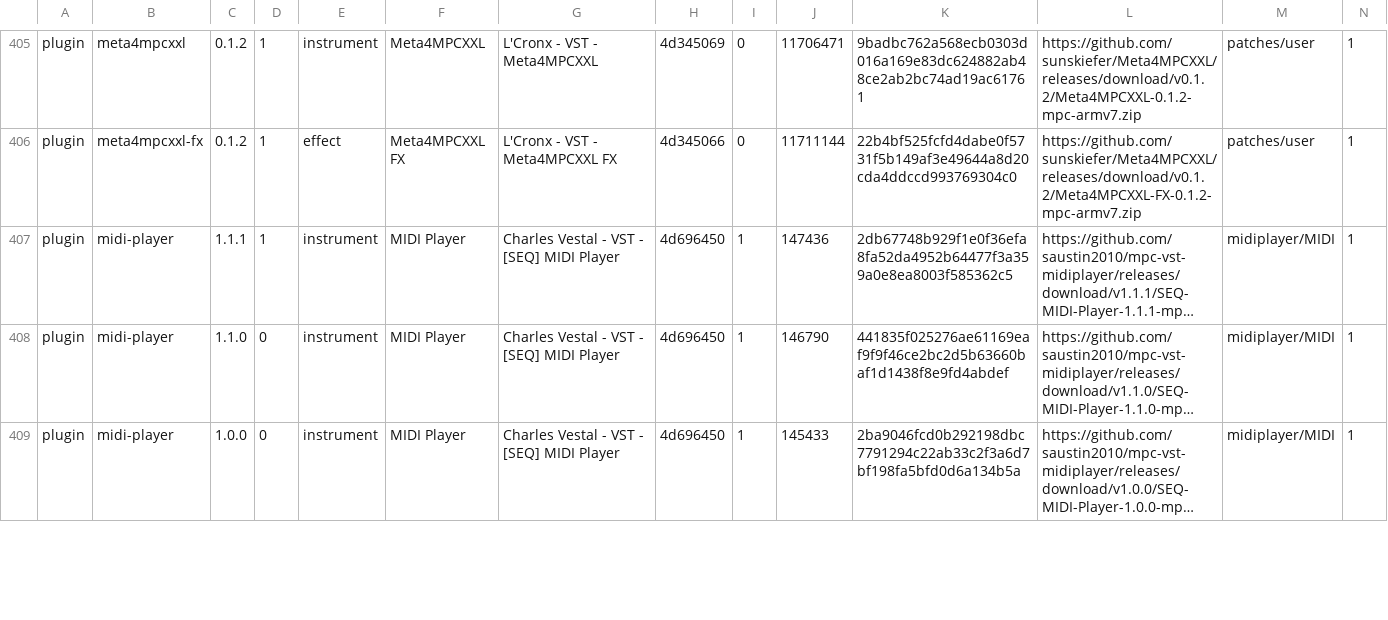
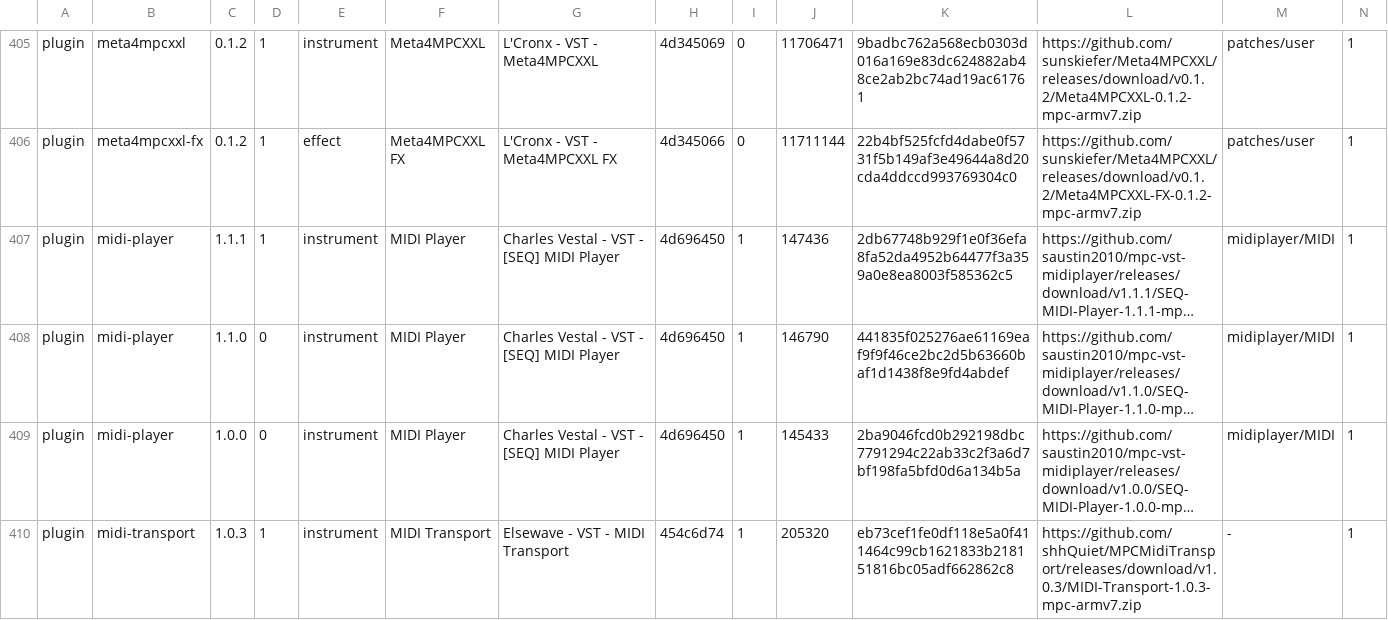
Before and after one commit to open-mpc/open-mpc.github.io, a TSV file: catalog.tsv, drawn as a sheet; only a part is shown, gaps mark what is left out; long unchanged cells end in …; rows hold the shown columns only; the diff covers the shown part only; the diff names each change by its address in the sheet, - before the commit and + after, or states it on an @@ line.

```diff
--- a/catalog.tsv
+++ b/catalog.tsv
+row 410: plugin | midi-transport | 1.0.3 | 1 | instrument | MIDI Transport | Elsewave - VST - MIDI Transport | 454c6d74 | 1 | 205320 | eb73cef1fe0df118e5a0f411464c99cb1621833b218151816bc05adf662862c8 | https://github.com/shhQuiet/MPCMidiTransport/releases/download/v1.0.3/MIDI-Transport-1.0.3-mpc-armv7.zip | - | 1
```
Also changed, not shown: 2 added rows and 3 edited cells elsewhere in this file, 6 other files.
